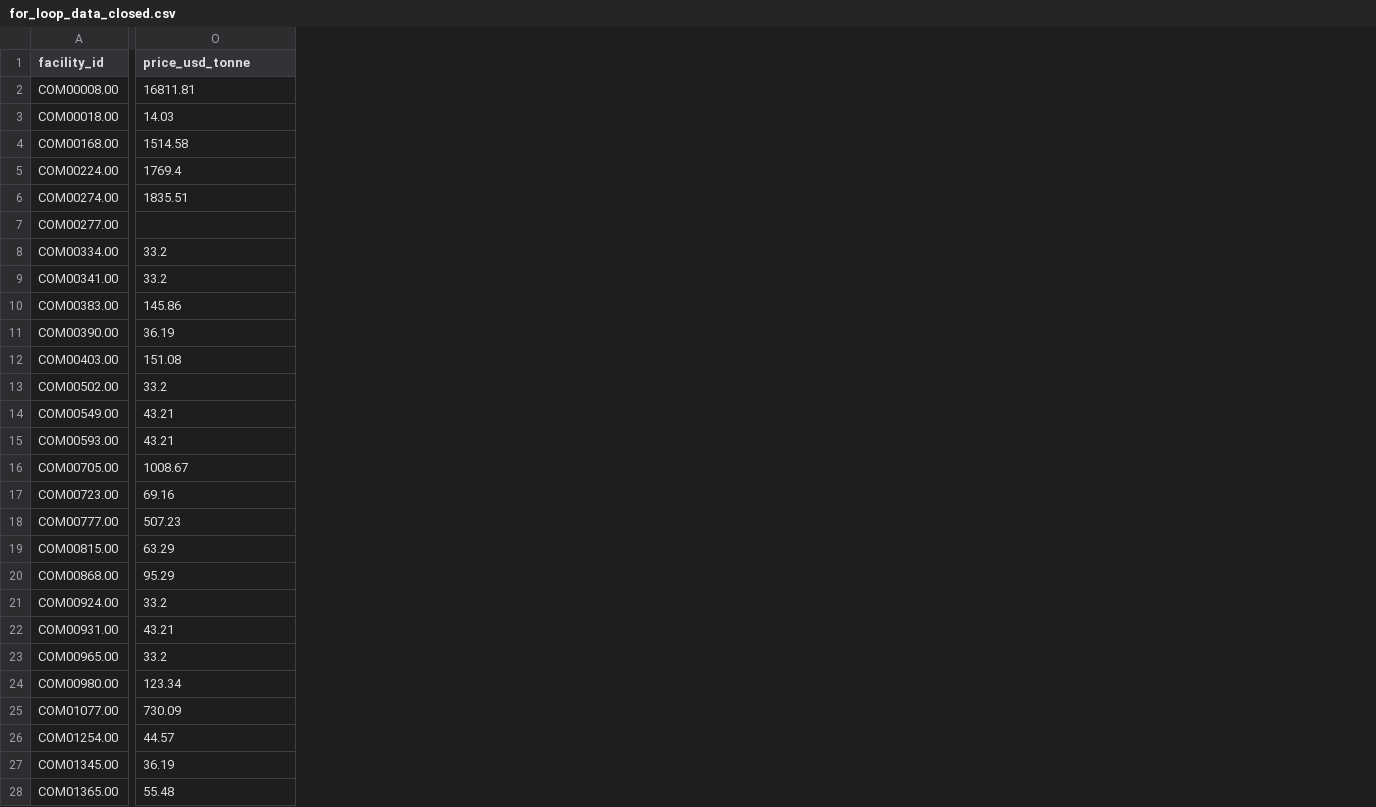
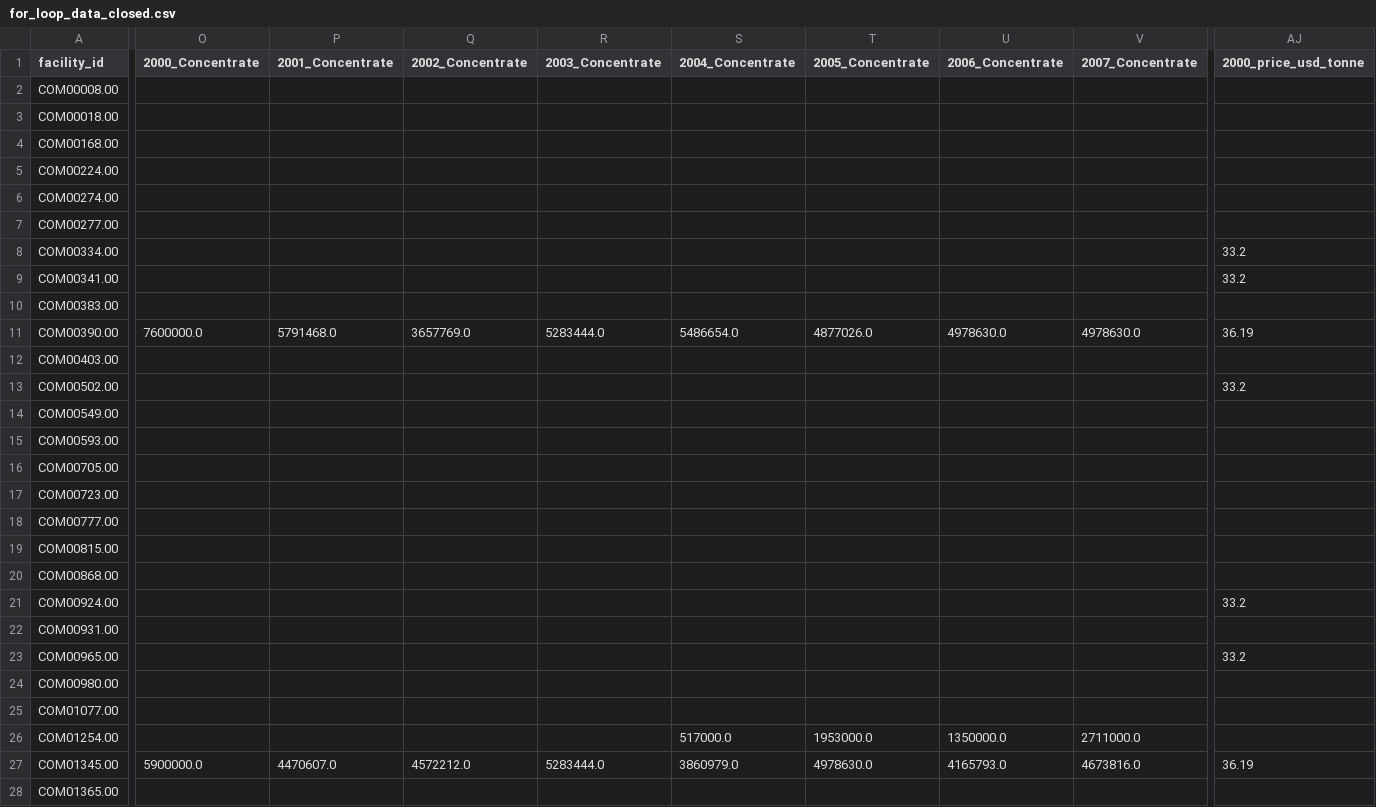
Before and after one commit to morourk6/1.C51-Final-Project, a CSV file: data/for_loop_data_closed.csv, drawn as a sheet; only a part is shown, gaps mark what is left out; addresses are those after the commit; the diff covers the shown part only; the diff names each change by its address in the sheet, - before the commit and + after, or states it on an @@ line.

```diff
--- a/data/for_loop_data_closed.csv
+++ b/data/for_loop_data_closed.csv
+column O (2000_Concentrate), rows 11-27: 7600000.0 |  |  |  |  |  |  |  |  |  |  |  |  |  |  |  | 5900000.0
+column P (2001_Concentrate), rows 11-27: 5791468.0 |  |  |  |  |  |  |  |  |  |  |  |  |  |  |  | 4470607.0
+column Q (2002_Concentrate), rows 11-27: 3657769.0 |  |  |  |  |  |  |  |  |  |  |  |  |  |  |  | 4572212.0
+column R (2003_Concentrate), rows 11-27: 5283444.0 |  |  |  |  |  |  |  |  |  |  |  |  |  |  |  | 5283444.0
+column S (2004_Concentrate), rows 11-27: 5486654.0 |  |  |  |  |  |  |  |  |  |  |  |  |  |  | 517000.0 | 3860979.0
+column T (2005_Concentrate), rows 11-27: 4877026.0 |  |  |  |  |  |  |  |  |  |  |  |  |  |  | 1953000.0 | 4978630.0
+column U (2006_Concentrate), rows 11-27: 4978630.0 |  |  |  |  |  |  |  |  |  |  |  |  |  |  | 1350000.0 | 4165793.0
+column V (2007_Concentrate), rows 11-27: 4978630.0 |  |  |  |  |  |  |  |  |  |  |  |  |  |  | 2711000.0 | 4673816.0
-AJ1: price_usd_tonne
+AJ1: 2000_price_usd_tonne
-AJ2 (2000_price_usd_tonne): 16811.81
+AJ2 (2000_price_usd_tonne): (empty)
-AJ3 (2000_price_usd_tonne): 14.03
+AJ3 (2000_price_usd_tonne): (empty)
-AJ4 (2000_price_usd_tonne): 1514.58
+AJ4 (2000_price_usd_tonne): (empty)
-AJ5 (2000_price_usd_tonne): 1769.4
+AJ5 (2000_price_usd_tonne): (empty)
-AJ6 (2000_price_usd_tonne): 1835.51
+AJ6 (2000_price_usd_tonne): (empty)
-AJ10 (2000_price_usd_tonne): 145.86
+AJ10 (2000_price_usd_tonne): (empty)
-AJ12 (2000_price_usd_tonne): 151.08
+AJ12 (2000_price_usd_tonne): (empty)
-AJ14:AJ15 (2000_price_usd_tonne): 43.21
+AJ14:AJ15 (2000_price_usd_tonne): (empty)
-AJ16 (2000_price_usd_tonne): 1008.67
+AJ16 (2000_price_usd_tonne): (empty)
-AJ17 (2000_price_usd_tonne): 69.16
+AJ17 (2000_price_usd_tonne): (empty)
-AJ18 (2000_price_usd_tonne): 507.23
+AJ18 (2000_price_usd_tonne): (empty)
-AJ19 (2000_price_usd_tonne): 63.29
+AJ19 (2000_price_usd_tonne): (empty)
-AJ20 (2000_price_usd_tonne): 95.29
+AJ20 (2000_price_usd_tonne): (empty)
-AJ22 (2000_price_usd_tonne): 43.21
+AJ22 (2000_price_usd_tonne): (empty)
-AJ24 (2000_price_usd_tonne): 123.34
+AJ24 (2000_price_usd_tonne): (empty)
-AJ25 (2000_price_usd_tonne): 730.09
+AJ25 (2000_price_usd_tonne): (empty)
-AJ26 (2000_price_usd_tonne): 44.57
+AJ26 (2000_price_usd_tonne): (empty)
-AJ28 (2000_price_usd_tonne): 55.48
+AJ28 (2000_price_usd_tonne): (empty)
```
Also changed, not shown: 33 added columns and 1 edited cell elsewhere in this file, 1 other file.
